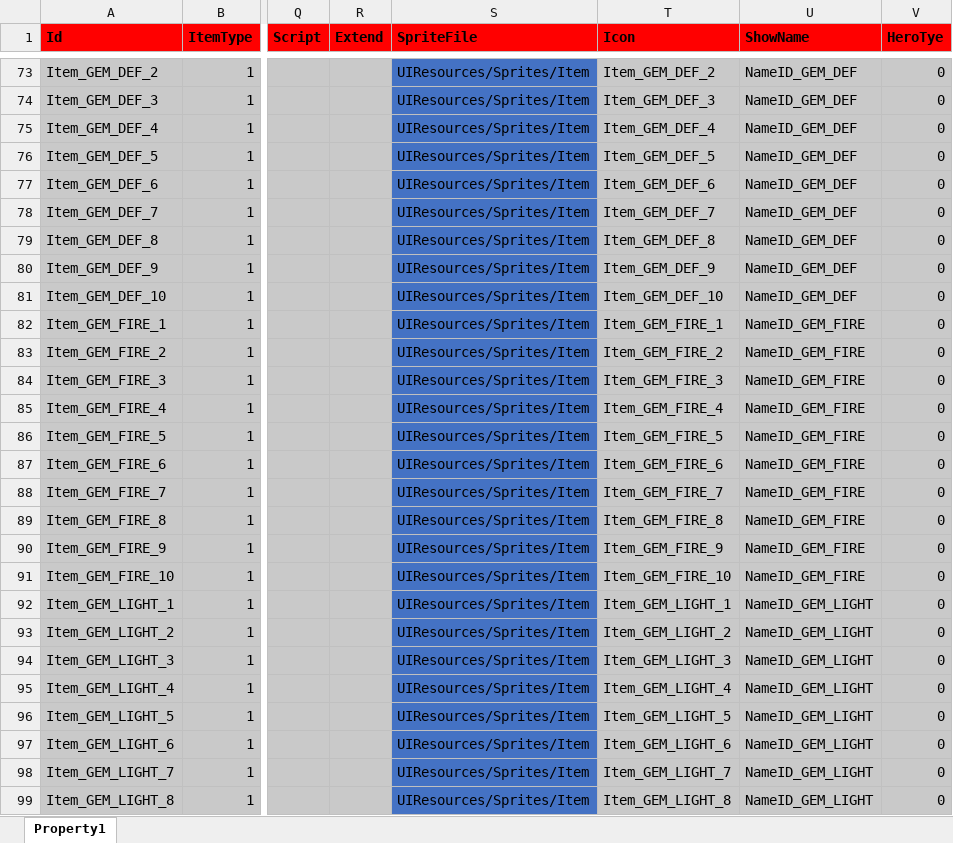
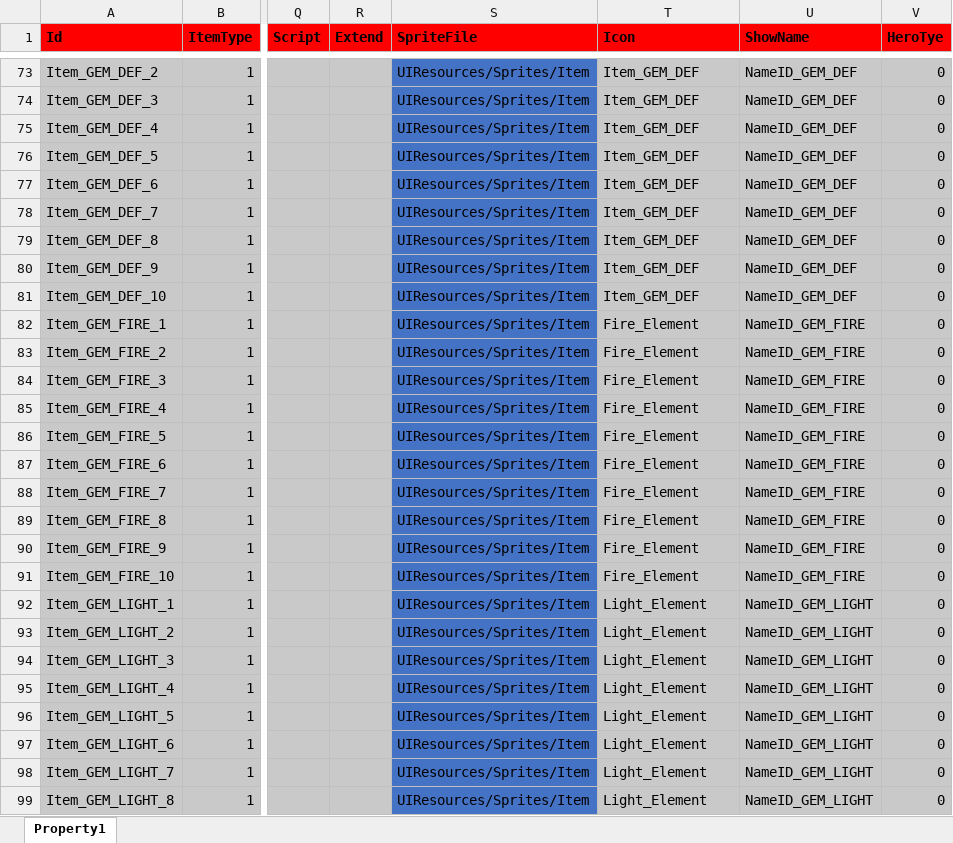
Before and after one commit to hu-81/NoahGameFramee, an Excel workbook: _Out/NFDataCfg/Excel_Ini/Item.xlsx, sheet Property1, drawn as a sheet; only a part is shown, gaps mark what is left out; values as stored, in another font and other column widths than the file's, no borders; the diff covers the shown part only; the diff names each change by its address in the sheet, - before the commit and + after, or states it on an @@ line.

Commit message:
add item icon

```diff
--- a/_Out/NFDataCfg/Excel_Ini/Item.xlsx (sheet Property1)
+++ b/_Out/NFDataCfg/Excel_Ini/Item.xlsx (sheet Property1)
-T73 (Icon): Item_GEM_DEF_2
+T73 (Icon): Item_GEM_DEF
-T74 (Icon): Item_GEM_DEF_3
+T74 (Icon): Item_GEM_DEF
-T75 (Icon): Item_GEM_DEF_4
+T75 (Icon): Item_GEM_DEF
-T76 (Icon): Item_GEM_DEF_5
+T76 (Icon): Item_GEM_DEF
-T77 (Icon): Item_GEM_DEF_6
+T77 (Icon): Item_GEM_DEF
-T78 (Icon): Item_GEM_DEF_7
+T78 (Icon): Item_GEM_DEF
-T79 (Icon): Item_GEM_DEF_8
+T79 (Icon): Item_GEM_DEF
-T80 (Icon): Item_GEM_DEF_9
+T80 (Icon): Item_GEM_DEF
-T81 (Icon): Item_GEM_DEF_10
+T81 (Icon): Item_GEM_DEF
-T82 (Icon): Item_GEM_FIRE_1
+T82 (Icon): Fire_Element
-T83 (Icon): Item_GEM_FIRE_2
+T83 (Icon): Fire_Element
-T84 (Icon): Item_GEM_FIRE_3
+T84 (Icon): Fire_Element
-T85 (Icon): Item_GEM_FIRE_4
+T85 (Icon): Fire_Element
-T86 (Icon): Item_GEM_FIRE_5
+T86 (Icon): Fire_Element
-T87 (Icon): Item_GEM_FIRE_6
+T87 (Icon): Fire_Element
-T88 (Icon): Item_GEM_FIRE_7
+T88 (Icon): Fire_Element
-T89 (Icon): Item_GEM_FIRE_8
+T89 (Icon): Fire_Element
-T90 (Icon): Item_GEM_FIRE_9
+T90 (Icon): Fire_Element
-T91 (Icon): Item_GEM_FIRE_10
+T91 (Icon): Fire_Element
-T92 (Icon): Item_GEM_LIGHT_1
+T92 (Icon): Light_Element
-T93 (Icon): Item_GEM_LIGHT_2
+T93 (Icon): Light_Element
-T94 (Icon): Item_GEM_LIGHT_3
+T94 (Icon): Light_Element
-T95 (Icon): Item_GEM_LIGHT_4
+T95 (Icon): Light_Element
-T96 (Icon): Item_GEM_LIGHT_5
+T96 (Icon): Light_Element
-T97 (Icon): Item_GEM_LIGHT_6
+T97 (Icon): Light_Element
-T98 (Icon): Item_GEM_LIGHT_7
+T98 (Icon): Light_Element
-T99 (Icon): Item_GEM_LIGHT_8
+T99 (Icon): Light_Element
```
Also changed, not shown: 59 edited cells elsewhere in this sheet, 1 other file.
